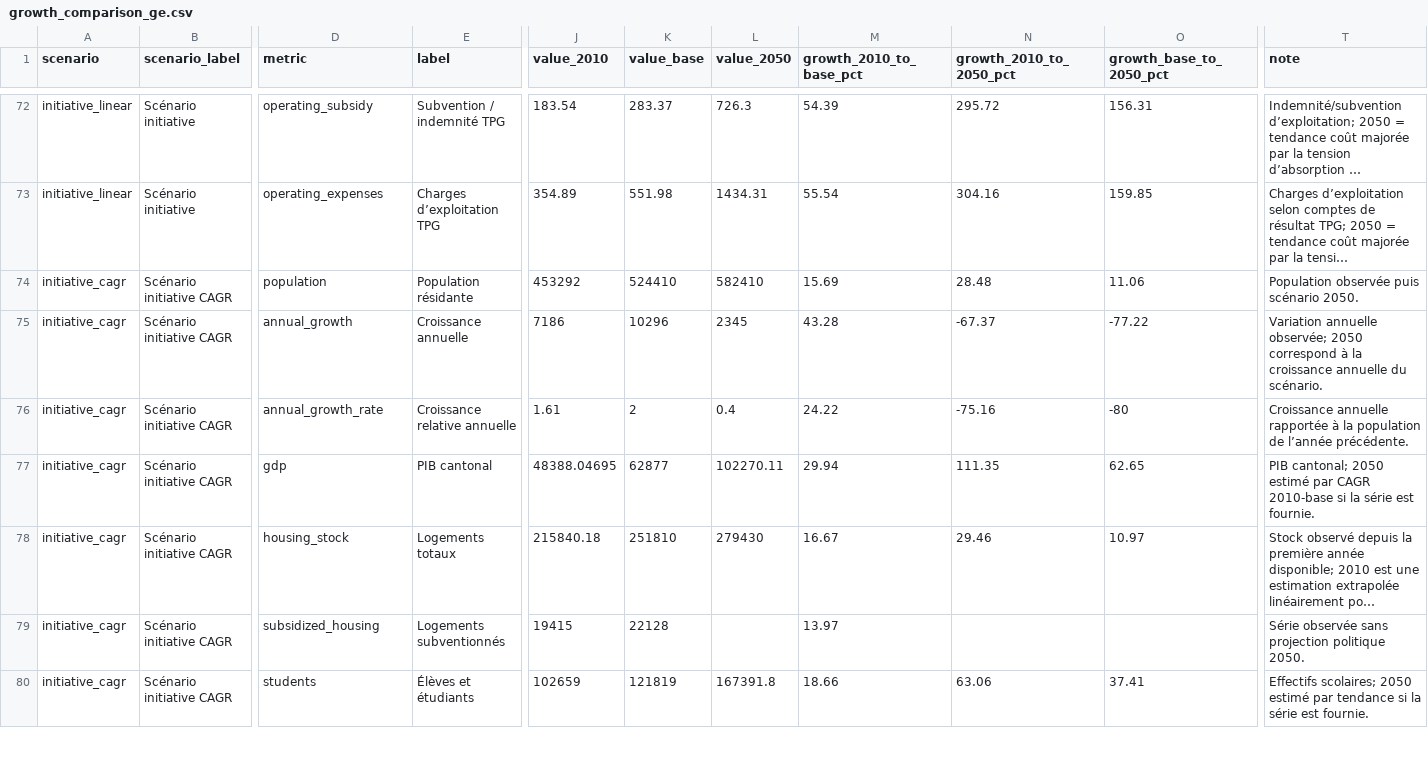
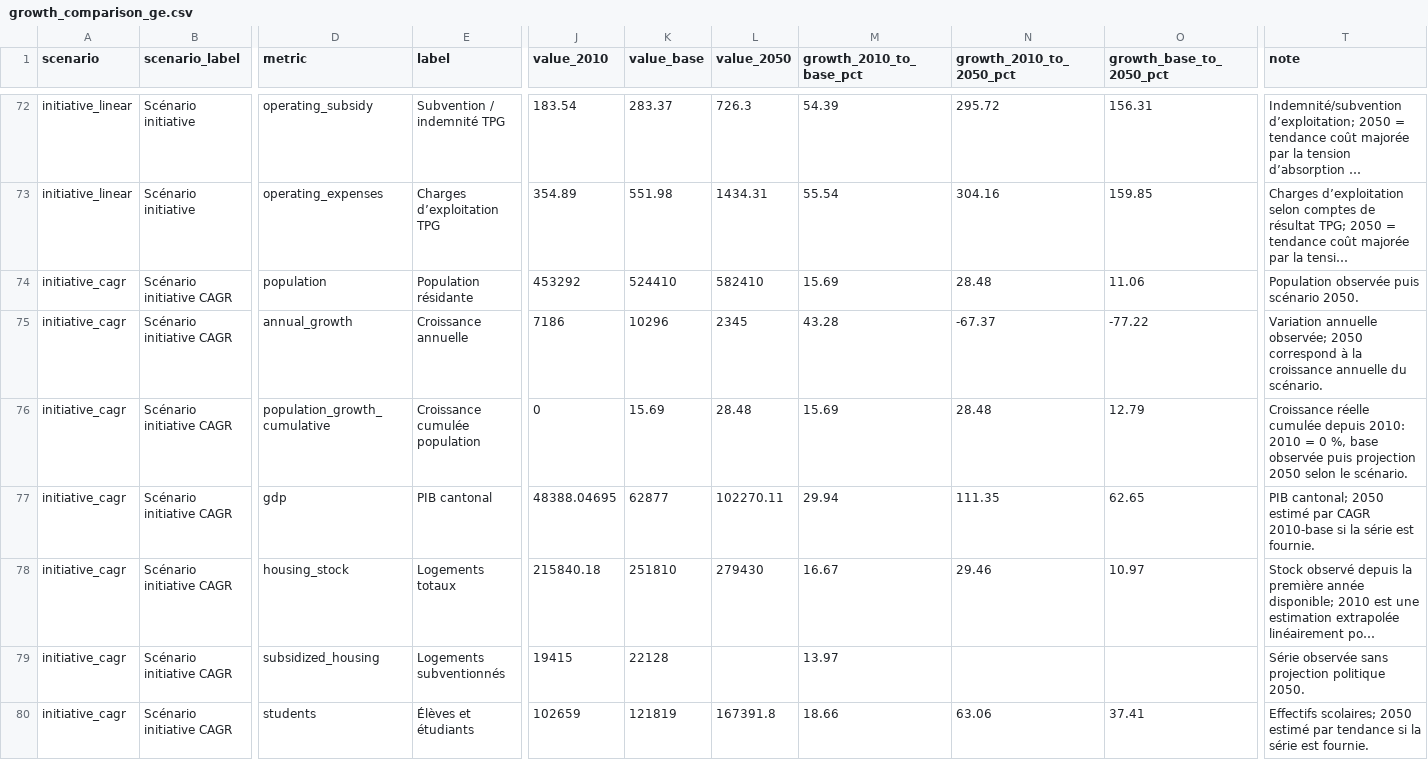
Before and after one commit to evaletolab/swiss-10m-dashboard, a CSV file: data/generated/growth_comparison_ge.csv, drawn as a sheet; only a part is shown, gaps mark what is left out; long unchanged cells end in …; the diff covers the shown part only; the diff names each change by its address in the sheet, - before the commit and + after, or states it on an @@ line.

Commit message:
Clarify cumulative demographic growth.

```diff
--- a/data/generated/growth_comparison_ge.csv
+++ b/data/generated/growth_comparison_ge.csv
-D76 (metric): annual_growth_rate
+D76 (metric): population_growth_cumulative
-E76 (label): Croissance relative annuelle
+E76 (label): Croissance cumulée population
-J76 (value_2010): 1.61
+J76 (value_2010): 0
-K76 (value_base): 2
+K76 (value_base): 15.69
-L76 (value_2050): 0.4
+L76 (value_2050): 28.48
-M76 (growth_2010_to_base_pct): 24.22
+M76 (growth_2010_to_base_pct): 15.69
-N76 (growth_2010_to_2050_pct): -75.16
+N76 (growth_2010_to_2050_pct): 28.48
-O76 (growth_base_to_2050_pct): -80
+O76 (growth_base_to_2050_pct): 12.79
-T76 (note): Croissance annuelle rapportée à la population de l’année précédente.
+T76 (note): Croissance réelle cumulée depuis 2010: 2010 = 0 %, base observée puis projection 2050 selon le scénario.
```
Also changed, not shown: 36 edited cells elsewhere in this file, 3 other files.
